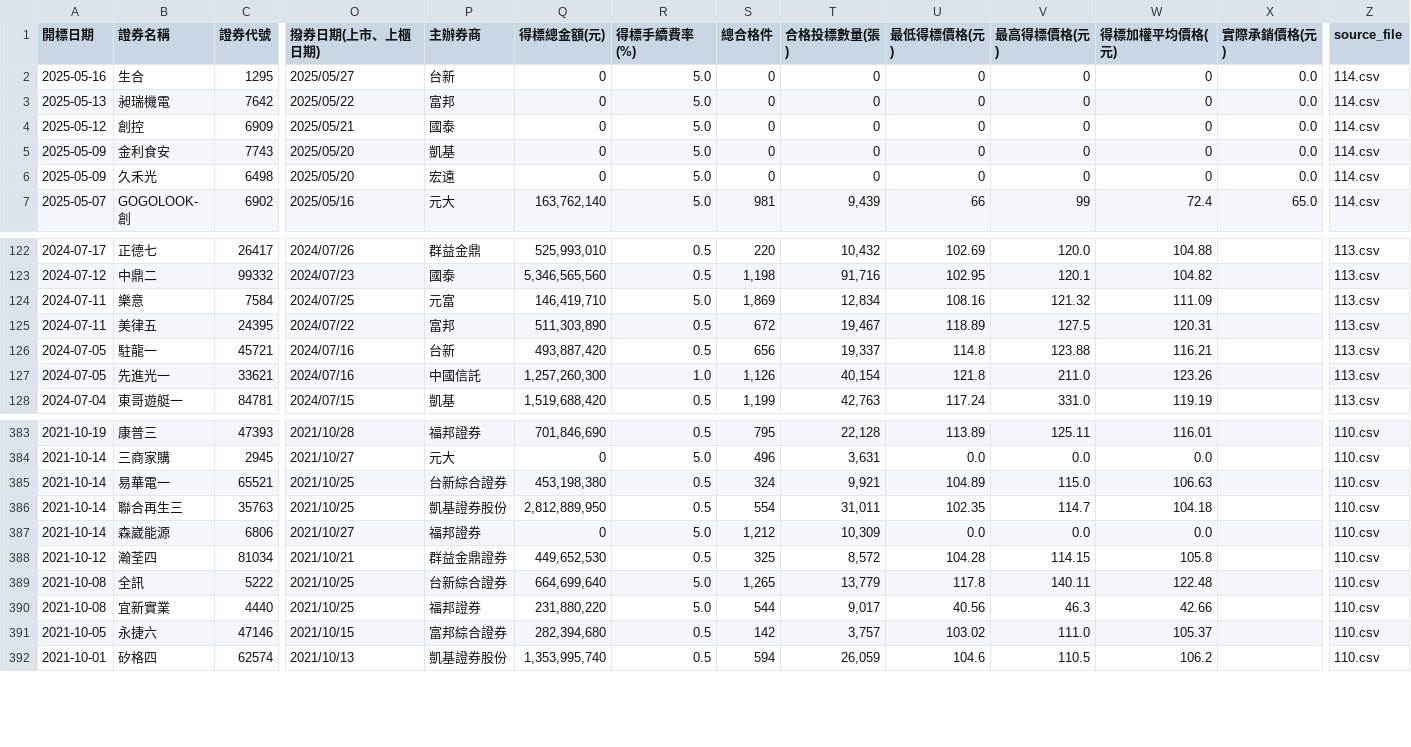
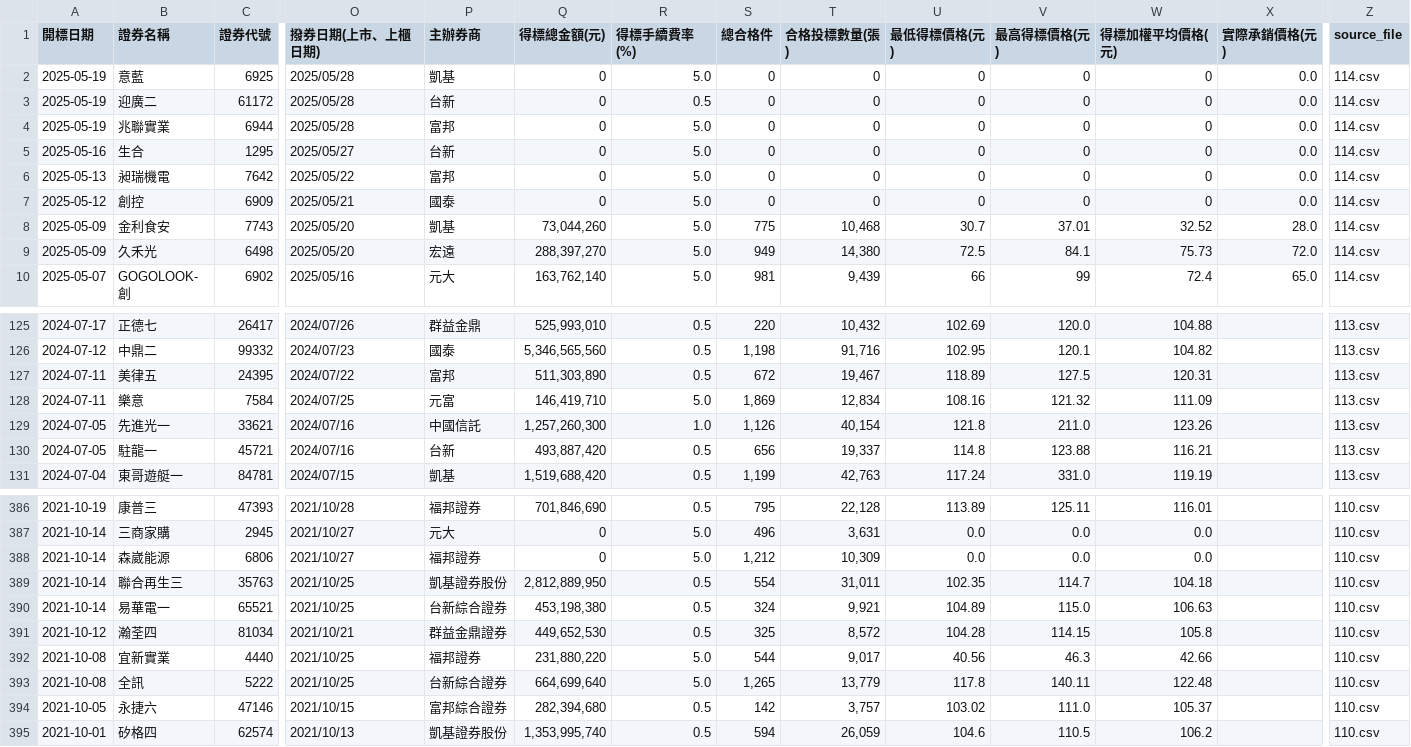
Before and after one commit to Aryido/auction, a CSV file: years/final/merged.csv, drawn as a sheet; only a part is shown, gaps mark what is left out; addresses are those after the commit; rows hold the shown columns only; the diff covers the shown part only; the diff names each change by its address in the sheet, - before the commit and + after, or states it on an @@ line.

```diff
--- a/years/final/merged.csv
+++ b/years/final/merged.csv
+row 2: 2025-05-19 | 意藍 | 6925 | 2025/05/28 | 凱基 | 0 | 5.0 | 0 | 0 | 0 | 0 | 0 | 0.0 | 114.csv
+row 3: 2025-05-19 | 迎廣二 | 61172 | 2025/05/28 | 台新 | 0 | 0.5 | 0 | 0 | 0 | 0 | 0 | 0.0 | 114.csv
+row 4: 2025-05-19 | 兆聯實業 | 6944 | 2025/05/28 | 富邦 | 0 | 5.0 | 0 | 0 | 0 | 0 | 0 | 0.0 | 114.csv
-Q8 (得標總金額(元)): 0
+Q8 (得標總金額(元)): 73,044,260
-S8 (總合格件): 0
+S8 (總合格件): 775
-T8 (合格投標數量(張)): 0
+T8 (合格投標數量(張)): 10,468
-U8 (最低得標價格(元)): 0
+U8 (最低得標價格(元)): 30.7
-V8 (最高得標價格(元)): 0
+V8 (最高得標價格(元)): 37.01
-W8 (得標加權平均價格(元)): 0
+W8 (得標加權平均價格(元)): 32.52
-X8 (實際承銷價格(元)): 0.0
+X8 (實際承銷價格(元)): 28.0
-Q9 (得標總金額(元)): 0
+Q9 (得標總金額(元)): 288,397,270
-S9 (總合格件): 0
+S9 (總合格件): 949
-T9 (合格投標數量(張)): 0
+T9 (合格投標數量(張)): 14,380
-U9 (最低得標價格(元)): 0
+U9 (最低得標價格(元)): 72.5
-V9 (最高得標價格(元)): 0
+V9 (最高得標價格(元)): 84.1
-W9 (得標加權平均價格(元)): 0
+W9 (得標加權平均價格(元)): 75.73
-X9 (實際承銷價格(元)): 0.0
+X9 (實際承銷價格(元)): 72.0
@@ row 125 moved to row 127: 2024-07-11 @@
@@ row 127 moved to row 129: 2024-07-05 @@
@@ row 387 moved to row 388: 2021-10-14 @@
@@ row 386 moved to row 389: 2021-10-14 @@
@@ row 390 moved to row 392: 2021-10-08 @@
```
Also changed, not shown: 11 moved rows elsewhere in this file, years/114.csv.
